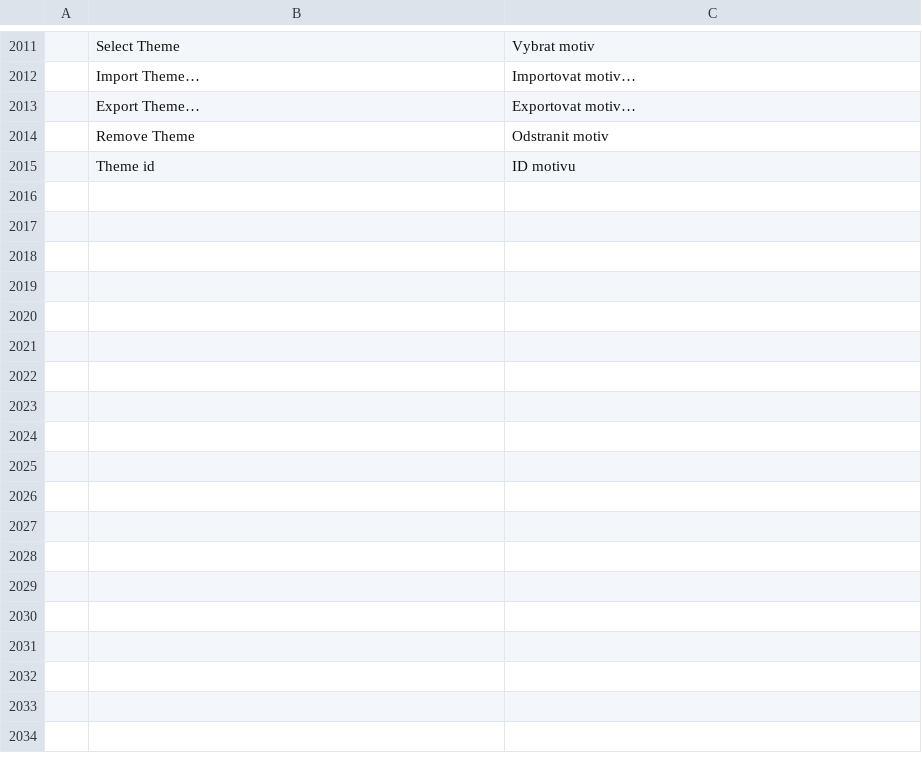
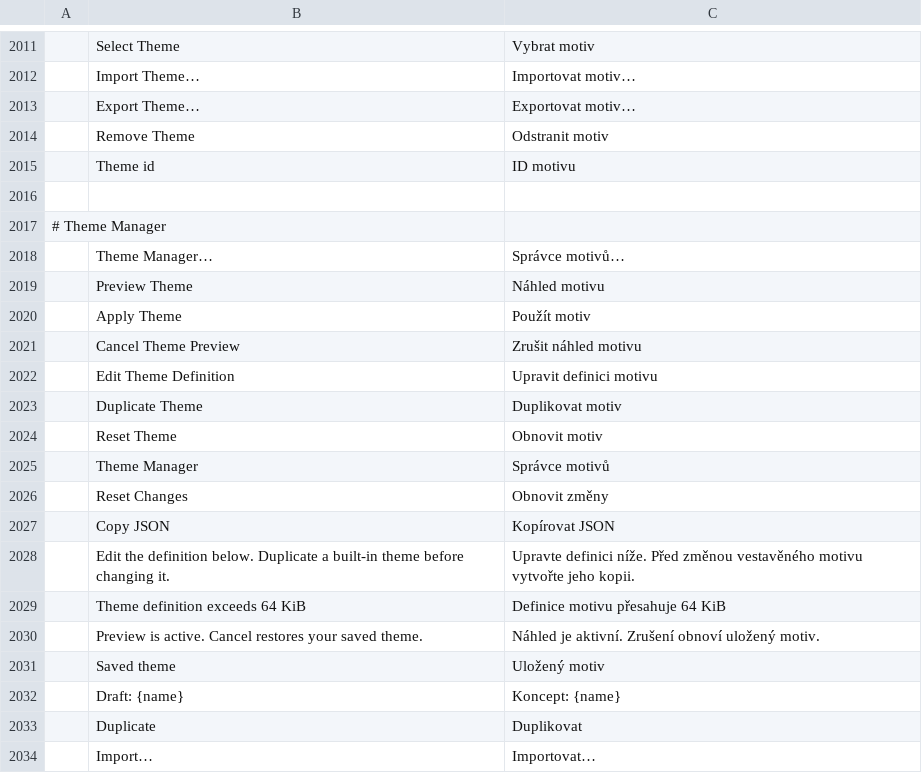
Before and after one commit to TheSeanLavery/photocraft, a TSV file: crates/ui-egui/src/i18n/cs.tsv, drawn as a sheet; only a part is shown, gaps mark what is left out.

```diff
--- a/crates/ui-egui/src/i18n/cs.tsv
+++ b/crates/ui-egui/src/i18n/cs.tsv
@@ -2015 +2015,20 @@
 	Theme id	ID motivu
+
+# Theme Manager
+	Theme Manager…	Správce motivů…
+	Preview Theme	Náhled motivu
+	Apply Theme	Použít motiv
+	Cancel Theme Preview	Zrušit náhled motivu
+	Edit Theme Definition	Upravit definici motivu
+	Duplicate Theme	Duplikovat motiv
+	Reset Theme	Obnovit motiv
+	Theme Manager	Správce motivů
+	Reset Changes	Obnovit změny
+	Copy JSON	Kopírovat JSON
+	Edit the definition below. Duplicate a built-in theme before changing it.	Upravte definici níže. Před změnou vestavěného motivu vytvořte jeho kopii.
+	Theme definition exceeds 64 KiB	Definice motivu přesahuje 64 KiB
+	Preview is active. Cancel restores your saved theme.	Náhled je aktivní. Zrušení obnoví uložený motiv.
+	Saved theme	Uložený motiv
+	Draft: {name}	Koncept: {name}
+	Duplicate	Duplikovat
+	Import…	Importovat…
```
Also changed, not shown: crates/ui-egui/src/i18n/es.tsv, crates/ui-egui/src/i18n/ja.tsv, 15 other files.
